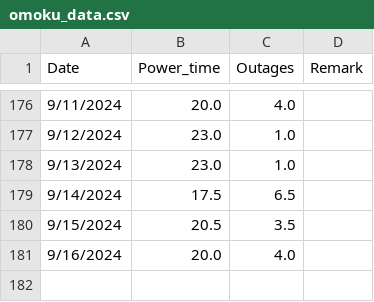
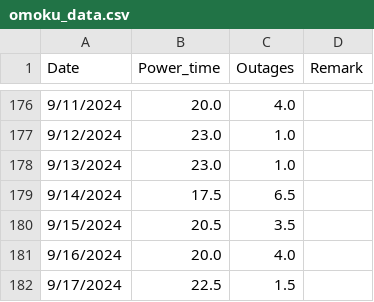
Before and after one commit to Azaya89/omoku-analysis, a CSV file: omoku_data.csv, drawn as a sheet; only a part is shown, gaps mark what is left out.

```diff
--- a/omoku_data.csv
+++ b/omoku_data.csv
@@ -181 +181,2 @@ Date,Power_time,Outages,Remark
 9/16/2024,20.0,4.0,
+9/17/2024,22.5,1.5,
```
